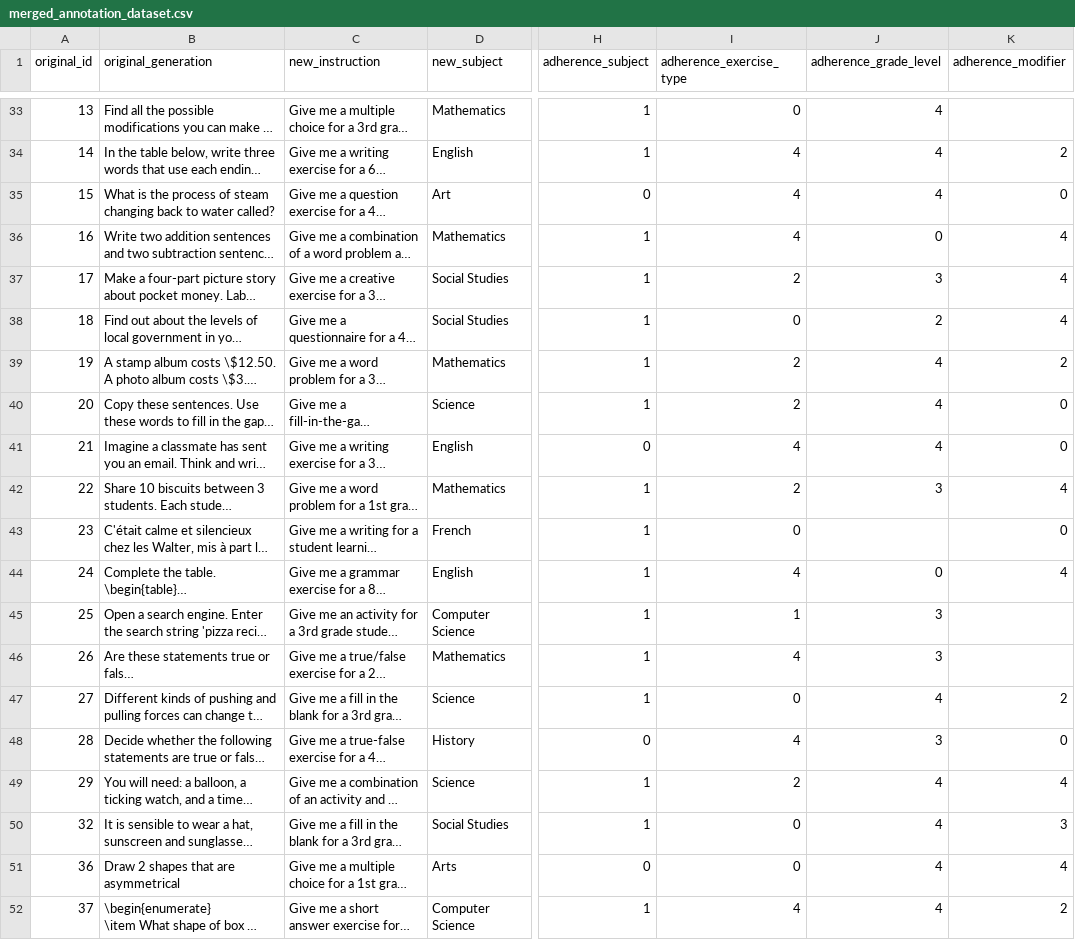
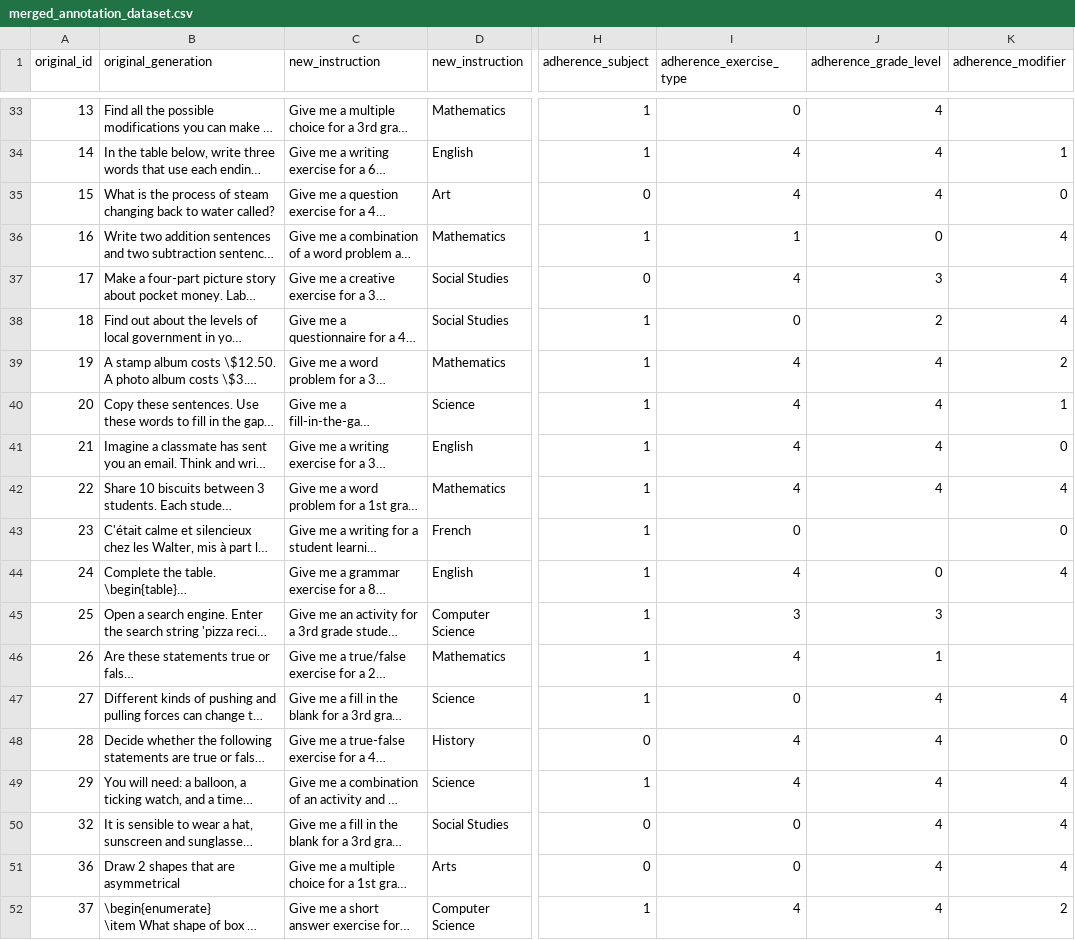
Before and after one commit to edion-io/Content-Generation, a CSV file: eval/adherence/merged_annotation_dataset.csv, drawn as a sheet; only a part is shown, gaps mark what is left out; long unchanged cells end in …; the diff covers the shown part only; the diff names each change by its address in the sheet, - before the commit and + after, or states it on an @@ line.

```diff
--- a/eval/adherence/merged_annotation_dataset.csv
+++ b/eval/adherence/merged_annotation_dataset.csv
-D1: new_subject
+D1: new_instruction
-K34 (adherence_modifier): 2
+K34 (adherence_modifier): 1
-I36 (adherence_exercise_type): 4
+I36 (adherence_exercise_type): 1
-H37 (adherence_subject): 1
+H37 (adherence_subject): 0
-I37 (adherence_exercise_type): 2
+I37 (adherence_exercise_type): 4
-I39:I40 (adherence_exercise_type): 2
+I39:I40 (adherence_exercise_type): 4
-K40 (adherence_modifier): 0
+K40 (adherence_modifier): 1
-H41 (adherence_subject): 0
+H41 (adherence_subject): 1
-I42 (adherence_exercise_type): 2
+I42 (adherence_exercise_type): 4
-J42 (adherence_grade_level): 3
+J42 (adherence_grade_level): 4
-I45 (adherence_exercise_type): 1
+I45 (adherence_exercise_type): 3
-J46 (adherence_grade_level): 3
+J46 (adherence_grade_level): 1
-K47 (adherence_modifier): 2
+K47 (adherence_modifier): 4
-J48 (adherence_grade_level): 3
+J48 (adherence_grade_level): 4
-I49 (adherence_exercise_type): 2
+I49 (adherence_exercise_type): 4
-H50 (adherence_subject): 1
+H50 (adherence_subject): 0
-K50 (adherence_modifier): 3
+K50 (adherence_modifier): 4
```
Also changed, not shown: 31 edited cells elsewhere in this file.
